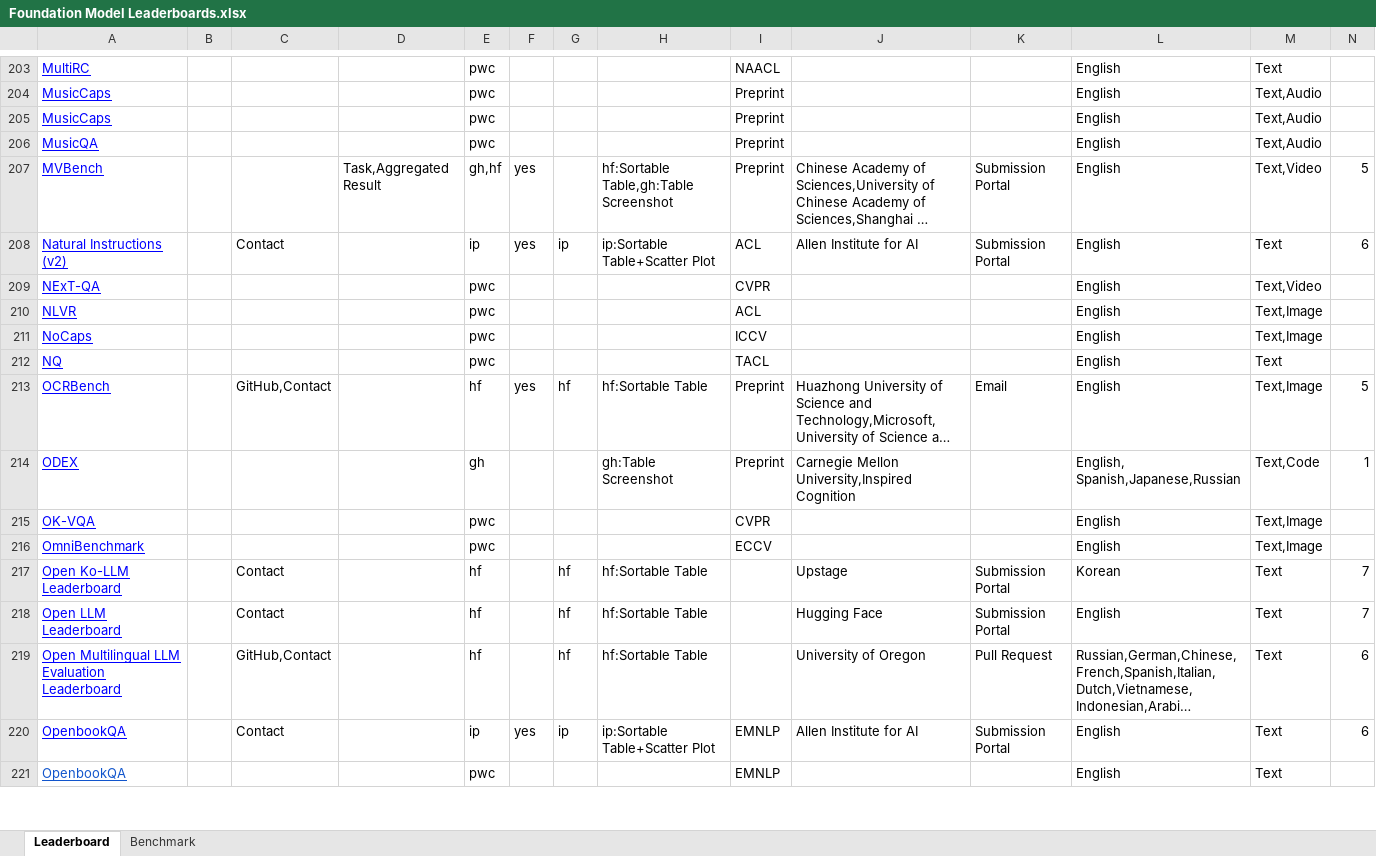
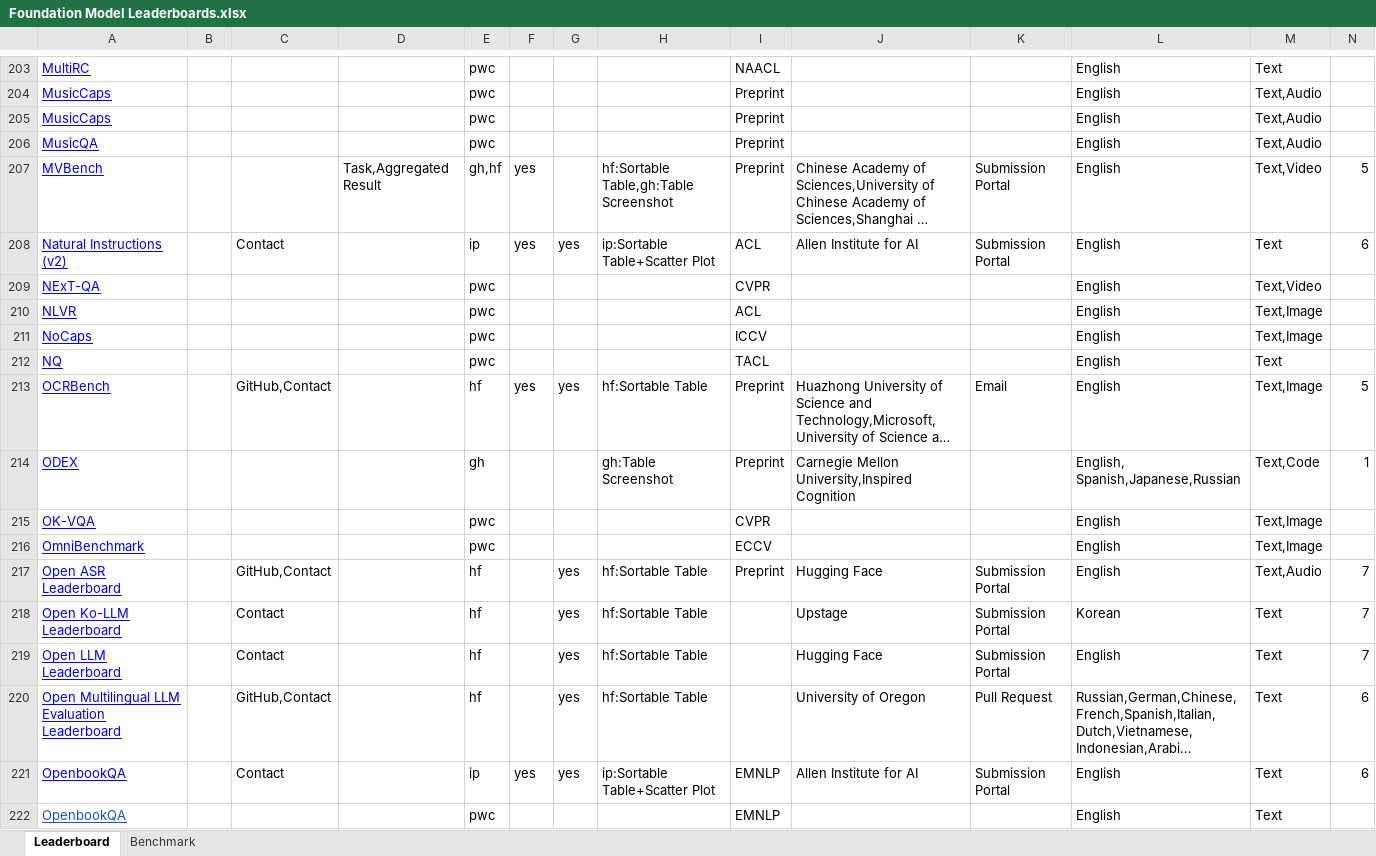
Before and after one commit to zhimin-z/Foundation-Model-Leaderboard-Survey, an Excel workbook: meta/paper1/Foundation Model Leaderboards.xlsx, sheet Leaderboard, drawn as a sheet; only a part is shown, gaps mark what is left out; long unchanged cells end in …; values as stored, in another font and other column widths than the file's, no borders; charts and pictures not drawn; addresses are those after the commit; the diff covers the shown part only; the diff names each change by its address in the sheet, - before the commit and + after, or states it on an @@ line.

```diff
--- a/meta/paper1/Foundation Model Leaderboards.xlsx (sheet Leaderboard)
+++ b/meta/paper1/Foundation Model Leaderboards.xlsx (sheet Leaderboard)
-G208: ip
+G208: yes
-G213: hf
+G213: yes
+row 217: Open ASR Leaderboard |  | GitHub,Contact |  | hf |  | yes | hf:Sortable Table | Preprint | Hugging Face | Submission Portal | English | Text,Audio | 7
-G218:G220: hf
+G218:G220: yes
-G221: ip
+G221: yes
```
Also changed, not shown: 21 added rows, 10 removed rows and 78 edited cells elsewhere in this sheet, sheet Benchmark, 3 other files.
